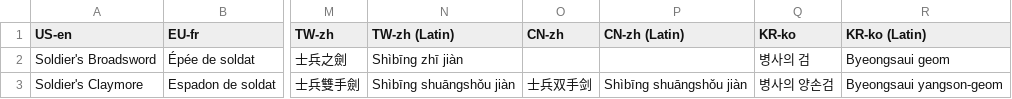
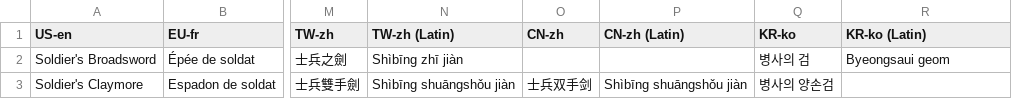
Before and after one commit to camelchip/ZWiki-Term-Parser, a CSV file: ZWiki Term Parser/ZWiki Term Parser/Term Translations Input.csv, drawn as a sheet; only a part is shown, gaps mark what is left out; the diff names each change by its address in the sheet, - before the commit and + after, or states it on an @@ line.

```diff
--- a/ZWiki Term Parser/ZWiki Term Parser/Term Translations Input.csv
+++ b/ZWiki Term Parser/ZWiki Term Parser/Term Translations Input.csv
-R3 (KR-ko (Latin)): Byeongsaui yangson-geom
+R3 (KR-ko (Latin)): (empty)
```
Also changed, not shown: 4 other files.
